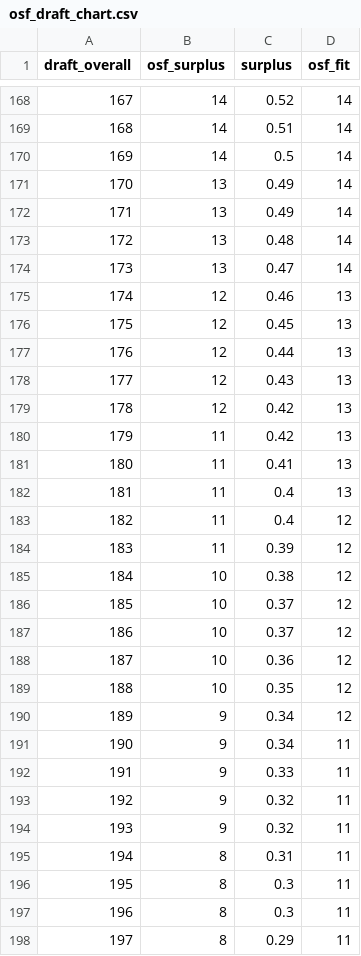
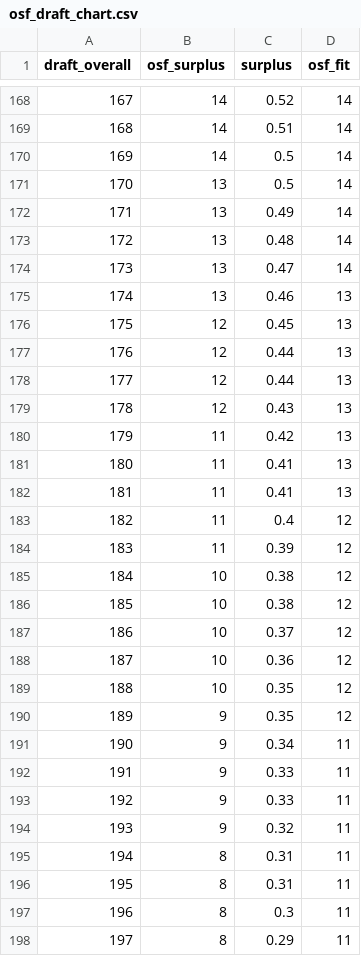
Before and after one commit to nflverse/open-source-football, a CSV file: _posts/2023-02-23-nfl-draft-value-chart/osf_draft_chart.csv, drawn as a sheet; only a part is shown, gaps mark what is left out; removed rows and columns are numbered as before the commit, all else as after; the diff covers the shown part only; the diff names each change by its address in the sheet, - before the commit and + after, or states it on an @@ line.

```diff
--- a/_posts/2023-02-23-nfl-draft-value-chart/osf_draft_chart.csv
+++ b/_posts/2023-02-23-nfl-draft-value-chart/osf_draft_chart.csv
-C171 (surplus): 0.49
+C171 (surplus): 0.5
-B175 (osf_surplus): 12
+B175 (osf_surplus): 13
+row 178: 177 | 12 | 0.44 | 13
@@ column A (draft_overall) renumbered between rows 179 and 257 @@
-row 179: 178 | 12 | 0.42 | 13
-C182 (surplus): 0.4
+C182 (surplus): 0.41
-row 186: 185 | 10 | 0.37 | 12
+row 186: 185 | 10 | 0.38 | 12
-C190 (surplus): 0.34
+C190 (surplus): 0.35
-row 193: 192 | 9 | 0.32 | 11
+row 193: 192 | 9 | 0.33 | 11
-row 196: 195 | 8 | 0.3 | 11
+row 196: 195 | 8 | 0.31 | 11
```
Also changed, not shown: 6 added rows, 6 removed rows and 6 edited cells elsewhere in this file, docs/posts/2023-02-23-nfl-draft-value-chart/osf_draft_chart.csv, 5 other files.
